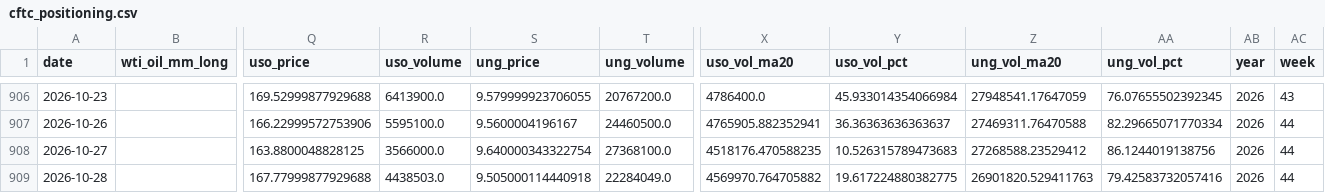
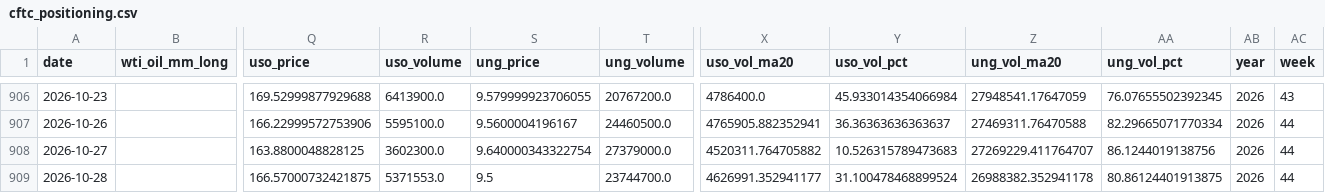
Before and after one commit to ela113arm-arch/macro-data-tracker, a CSV file: data/cftc_positioning.csv, drawn as a sheet; only a part is shown, gaps mark what is left out; removed rows and columns are numbered as before the commit, all else as after; rows hold the shown columns only; the diff names each change by its address in the sheet, - before the commit and + after, or states it on an @@ line.

```diff
--- a/data/cftc_positioning.csv
+++ b/data/cftc_positioning.csv
-R908 (uso_volume): 3566000.0
+R908 (uso_volume): 3602300.0
-T908 (ung_volume): 27368100.0
+T908 (ung_volume): 27379000.0
-X908 (uso_vol_ma20): 4518176.470588235
+X908 (uso_vol_ma20): 4520311.764705882
-Z908 (ung_vol_ma20): 27268588.23529412
+Z908 (ung_vol_ma20): 27269229.411764707
-row 909: 2026-10-28 |  | 167.77999877929688 | 4438503.0 | 9.505000114440918 | 22284049.0 | 4569970.764705882 | 19.617224880382775 | 26901820.529411763 | 79.42583732057416 | 2026 | 44
+row 909: 2026-10-28 |  | 166.57000732421875 | 5371553.0 | 9.5 | 23744700.0 | 4626991.352941177 | 31.100478468899524 | 26988382.352941178 | 80.86124401913875 | 2026 | 44
```
Also changed, not shown: data/baltic_dry.csv, data/credit_spreads.csv, 12 other files.
